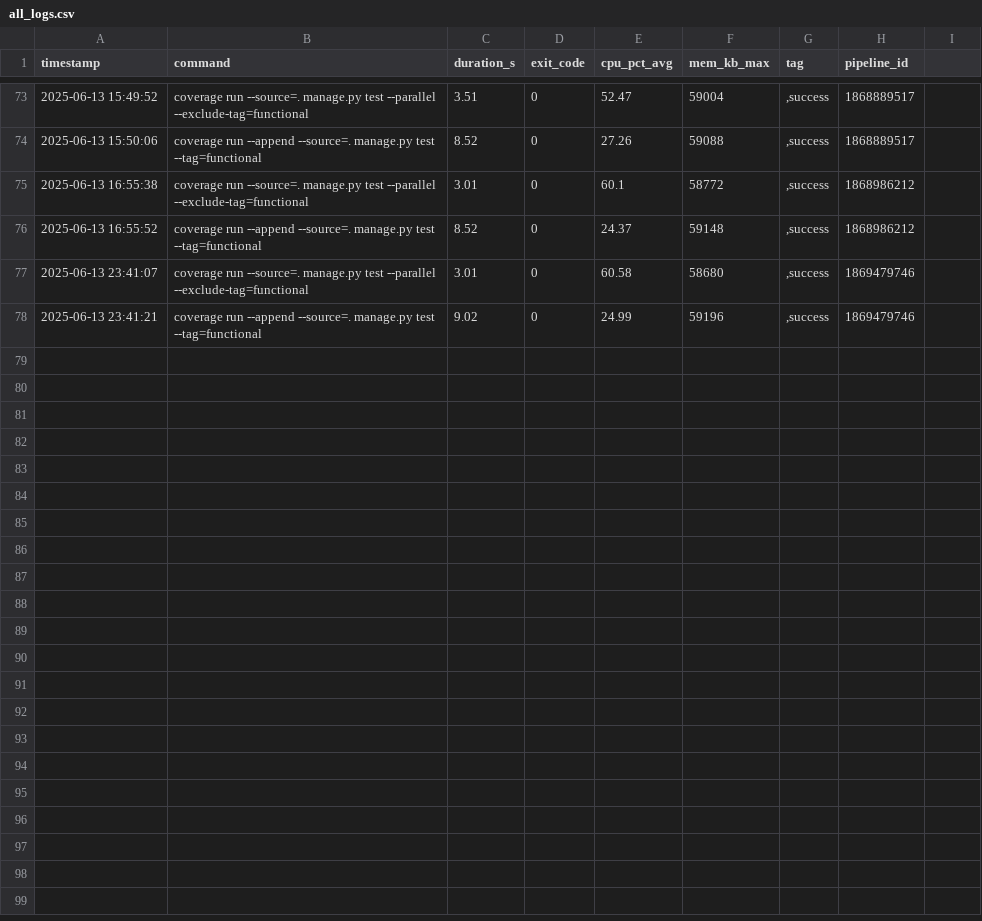
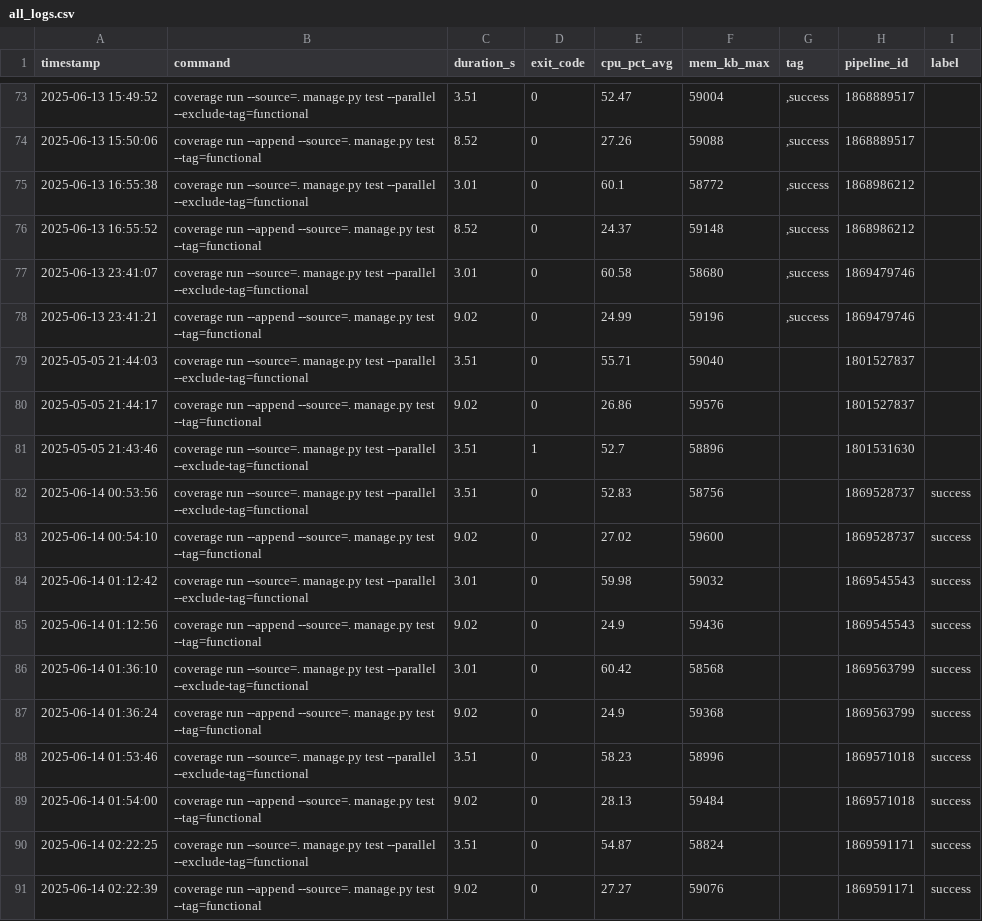
Before and after one commit to VanessaKingsleyHerts/BidShopping, a CSV file: data/all_logs.csv, drawn as a sheet; only a part is shown, gaps mark what is left out; the diff names each change by its address in the sheet, - before the commit and + after, or states it on an @@ line.

```diff
--- a/data/all_logs.csv
+++ b/data/all_logs.csv
-I1: (empty)
+I1: label
+row 79: 2025-05-05 21:44:03 | coverage run --source=. manage.py test --parallel --exclude-tag=functional | 3.51 | 0 | 55.71 | 59040 |  | 1801527837
+row 80: 2025-05-05 21:44:17 | coverage run --append --source=. manage.py test --tag=functional | 9.02 | 0 | 26.86 | 59576 |  | 1801527837
+row 81: 2025-05-05 21:43:46 | coverage run --source=. manage.py test --parallel --exclude-tag=functional | 3.51 | 1 | 52.7 | 58896 |  | 1801531630
+row 82: 2025-06-14 00:53:56 | coverage run --source=. manage.py test --parallel --exclude-tag=functional | 3.51 | 0 | 52.83 | 58756 |  | 1869528737 | success
+row 83: 2025-06-14 00:54:10 | coverage run --append --source=. manage.py test --tag=functional | 9.02 | 0 | 27.02 | 59600 |  | 1869528737 | success
+row 84: 2025-06-14 01:12:42 | coverage run --source=. manage.py test --parallel --exclude-tag=functional | 3.01 | 0 | 59.98 | 59032 |  | 1869545543 | success
+row 85: 2025-06-14 01:12:56 | coverage run --append --source=. manage.py test --tag=functional | 9.02 | 0 | 24.9 | 59436 |  | 1869545543 | success
+row 86: 2025-06-14 01:36:10 | coverage run --source=. manage.py test --parallel --exclude-tag=functional | 3.01 | 0 | 60.42 | 58568 |  | 1869563799 | success
+row 87: 2025-06-14 01:36:24 | coverage run --append --source=. manage.py test --tag=functional | 9.02 | 0 | 24.9 | 59368 |  | 1869563799 | success
+row 88: 2025-06-14 01:53:46 | coverage run --source=. manage.py test --parallel --exclude-tag=functional | 3.51 | 0 | 58.23 | 58996 |  | 1869571018 | success
+row 89: 2025-06-14 01:54:00 | coverage run --append --source=. manage.py test --tag=functional | 9.02 | 0 | 28.13 | 59484 |  | 1869571018 | success
+row 90: 2025-06-14 02:22:25 | coverage run --source=. manage.py test --parallel --exclude-tag=functional | 3.51 | 0 | 54.87 | 58824 |  | 1869591171 | success
+row 91: 2025-06-14 02:22:39 | coverage run --append --source=. manage.py test --tag=functional | 9.02 | 0 | 27.27 | 59076 |  | 1869591171 | success
```
Also changed, not shown: 6 other files.
